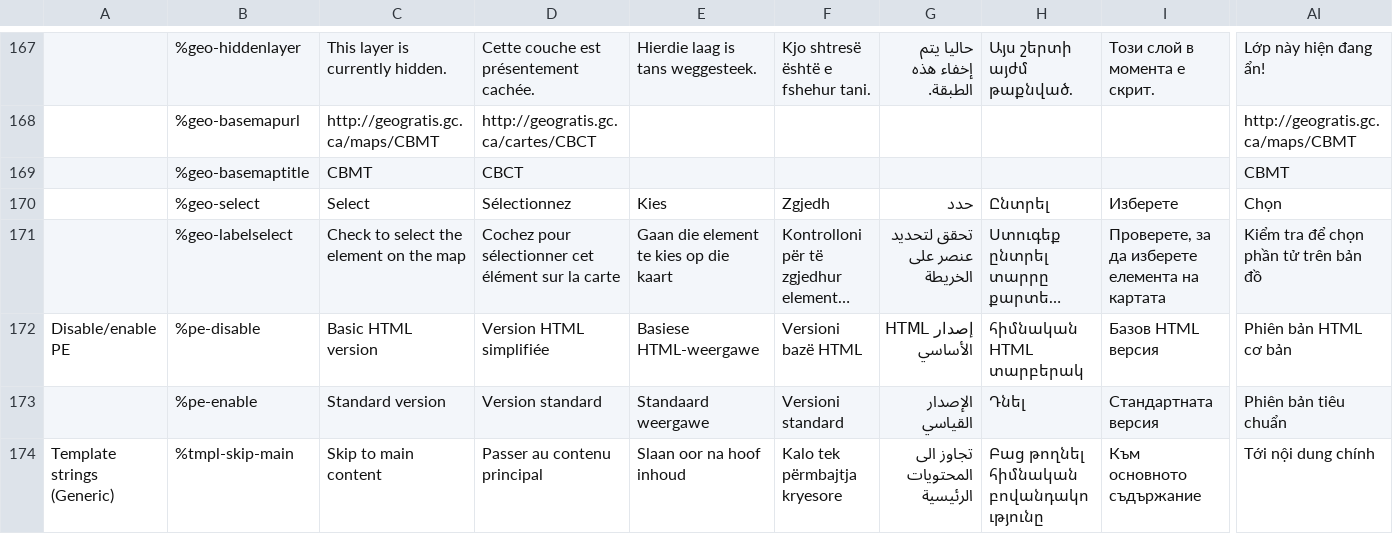
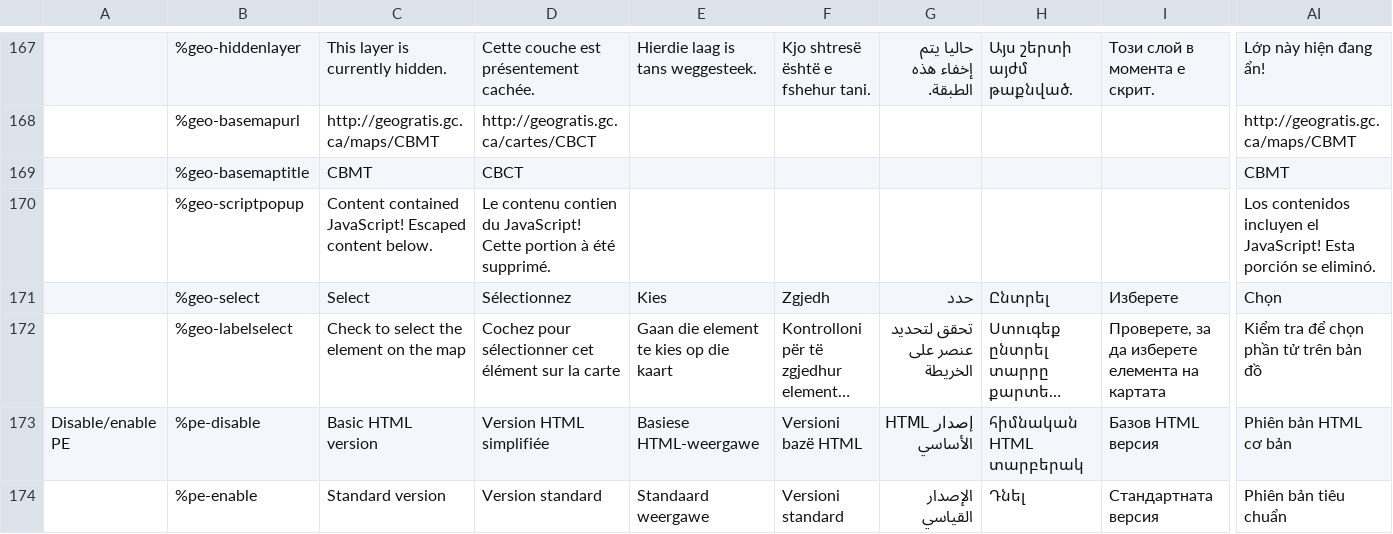
Before and after one commit to wet-boew/wet-boew, a CSV file: src/js/i18n/i18n.csv, drawn as a sheet; only a part is shown, gaps mark what is left out; the shorter side is filled out with more unchanged rows; long unchanged cells end in …; rows hold the shown columns only; the diff names each change by its address in the sheet, - before the commit and + after, or states it on an @@ line.

```diff
--- a/src/js/i18n/i18n.csv
+++ b/src/js/i18n/i18n.csv
+row 170:  | %geo-scriptpopup | Content contained JavaScript! Escaped content below. | Le contenu contien du JavaScript! Cette portion à été supprimé. |  |  |  |  |  | Los contenidos incluyen el JavaScript! Esta porción se eliminó.
```
Also changed, not shown: 7 other files.
